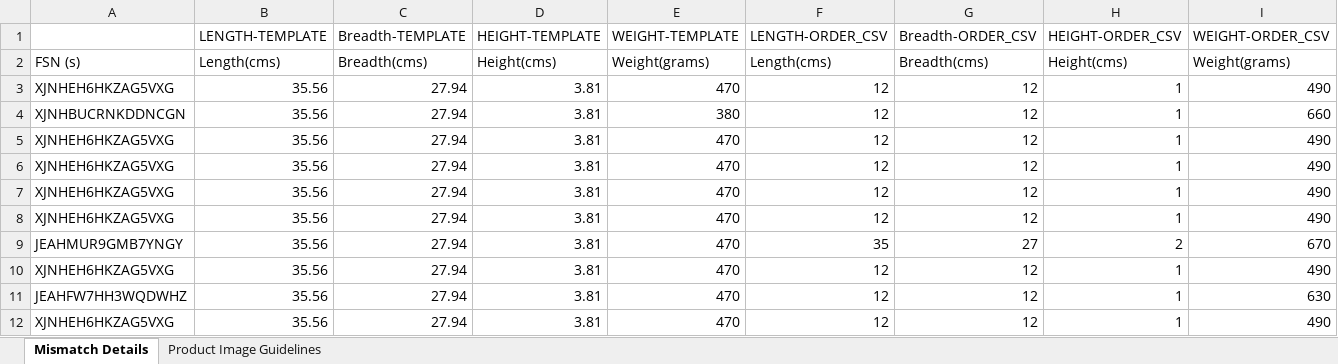
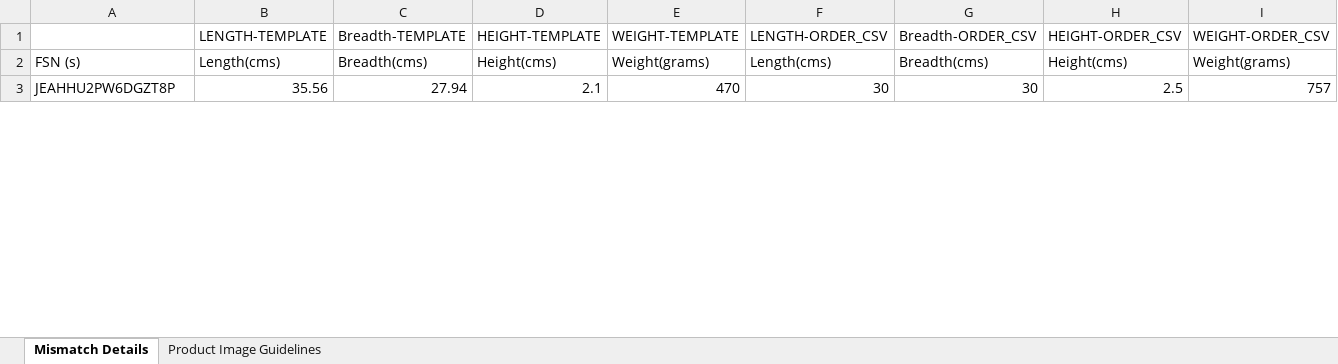
Before and after one commit to Eshaan111/work--fk-tools, an Excel workbook: weight-corrector/WRONG_WEIGHT_FILE.xlsx, sheet Mismatch Details, drawn as a sheet; only a part is shown; values as stored, in another font and other column widths than the file's, no borders; removed rows and columns are numbered as before the commit, all else as after; rows hold the shown columns only; the diff covers the shown part only; the diff names each change by its address in the sheet, - before the commit and + after, or states it on an @@ line.

```diff
--- a/weight-corrector/WRONG_WEIGHT_FILE.xlsx (sheet Mismatch Details)
+++ b/weight-corrector/WRONG_WEIGHT_FILE.xlsx (sheet Mismatch Details)
-row 3: XJNHEH6HKZAG5VXG | 35.56 | 27.94 | 3.81 | 470 | 12 | 12 | 1 | 490
-row 4: XJNHBUCRNKDDNCGN | 35.56 | 27.94 | 3.81 | 380 | 12 | 12 | 1 | 660
-row 5: XJNHEH6HKZAG5VXG | 35.56 | 27.94 | 3.81 | 470 | 12 | 12 | 1 | 490
-row 6: XJNHEH6HKZAG5VXG | 35.56 | 27.94 | 3.81 | 470 | 12 | 12 | 1 | 490
-row 7: XJNHEH6HKZAG5VXG | 35.56 | 27.94 | 3.81 | 470 | 12 | 12 | 1 | 490
-row 8: XJNHEH6HKZAG5VXG | 35.56 | 27.94 | 3.81 | 470 | 12 | 12 | 1 | 490
-A3: JEAHMUR9GMB7YNGY
+A3: JEAHHU2PW6DGZT8P
-D3 (HEIGHT-TEMPLATE): 3.81
+D3 (HEIGHT-TEMPLATE): 2.1
-F3 (LENGTH-ORDER_CSV): 35
+F3 (LENGTH-ORDER_CSV): 30
-G3 (Breadth-ORDER_CSV): 27
+G3 (Breadth-ORDER_CSV): 30
-H3 (HEIGHT-ORDER_CSV): 2
+H3 (HEIGHT-ORDER_CSV): 2.5
-I3 (WEIGHT-ORDER_CSV): 670
+I3 (WEIGHT-ORDER_CSV): 757
-row 10: XJNHEH6HKZAG5VXG | 35.56 | 27.94 | 3.81 | 470 | 12 | 12 | 1 | 490
-row 11: JEAHFW7HH3WQDWHZ | 35.56 | 27.94 | 3.81 | 470 | 12 | 12 | 1 | 630
-row 12: XJNHEH6HKZAG5VXG | 35.56 | 27.94 | 3.81 | 470 | 12 | 12 | 1 | 490
```
Also changed, not shown: 3 added rows, 13 removed rows and 26 edited cells elsewhere in this sheet, weight-corrector/current_context.xlsx, 12 other files.
